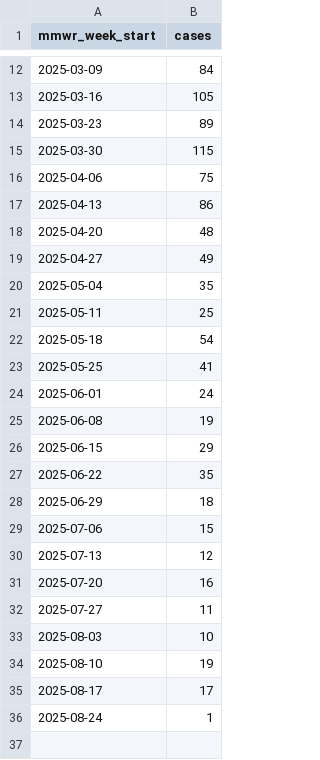
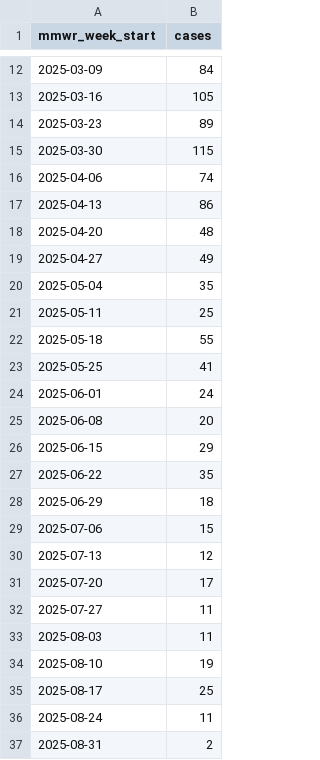
Before and after one commit to mmcalend/USMeaslesData, a CSV file: CDC_US_WeeklyRashOnset.csv, drawn as a sheet; only a part is shown, gaps mark what is left out.

```diff
--- a/CDC_US_WeeklyRashOnset.csv
+++ b/CDC_US_WeeklyRashOnset.csv
@@ -15,3 +15,3 @@ mmwr_week_start,cases
 2025-03-30,115
-2025-04-06,75
+2025-04-06,74
 2025-04-13,86
@@ -21,6 +21,6 @@ mmwr_week_start,cases
 2025-05-11,25
-2025-05-18,54
+2025-05-18,55
 2025-05-25,41
 2025-06-01,24
-2025-06-08,19
+2025-06-08,20
 2025-06-15,29
@@ -30,7 +30,8 @@ mmwr_week_start,cases
 2025-07-13,12
-2025-07-20,16
+2025-07-20,17
 2025-07-27,11
-2025-08-03,10
+2025-08-03,11
 2025-08-10,19
-2025-08-17,17
-2025-08-24,1
+2025-08-17,25
+2025-08-24,11
+2025-08-31,2
```
Also changed, not shown: USMeaslesCasesDetails.csv.
